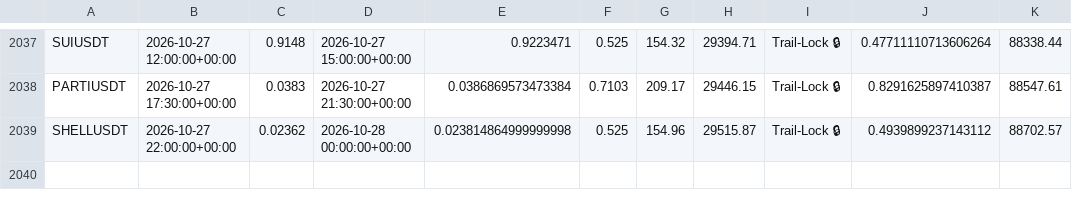
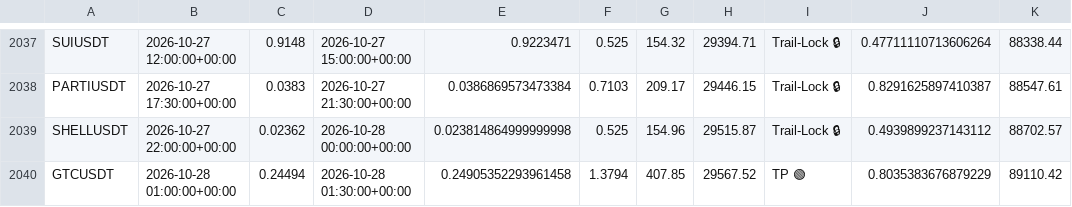
Before and after one commit to tlal1000666-ux/wurfect, a CSV file: trades_log.csv, drawn as a sheet; only a part is shown, gaps mark what is left out.

```diff
--- a/trades_log.csv
+++ b/trades_log.csv
@@ -2039 +2039,2 @@ PARTIUSDT,2026-10-27 17:30:00+00:00,0.0383,2026-10-27 21:30:00+00:00,0.038686957
 SHELLUSDT,2026-10-27 22:00:00+00:00,0.02362,2026-10-28 00:00:00+00:00,0.023814864999999998,0.525,154.96,29515.87,Trail-Lock 🔒,0.4939899237143112,88702.57
+GTCUSDT,2026-10-28 01:00:00+00:00,0.24494,2026-10-28 01:30:00+00:00,0.24905352293961458,1.3794,407.85,29567.52,TP 🟢,0.8035383676879229,89110.42
```
Also changed, not shown: shadow_trades_log.csv, 1 other file.
